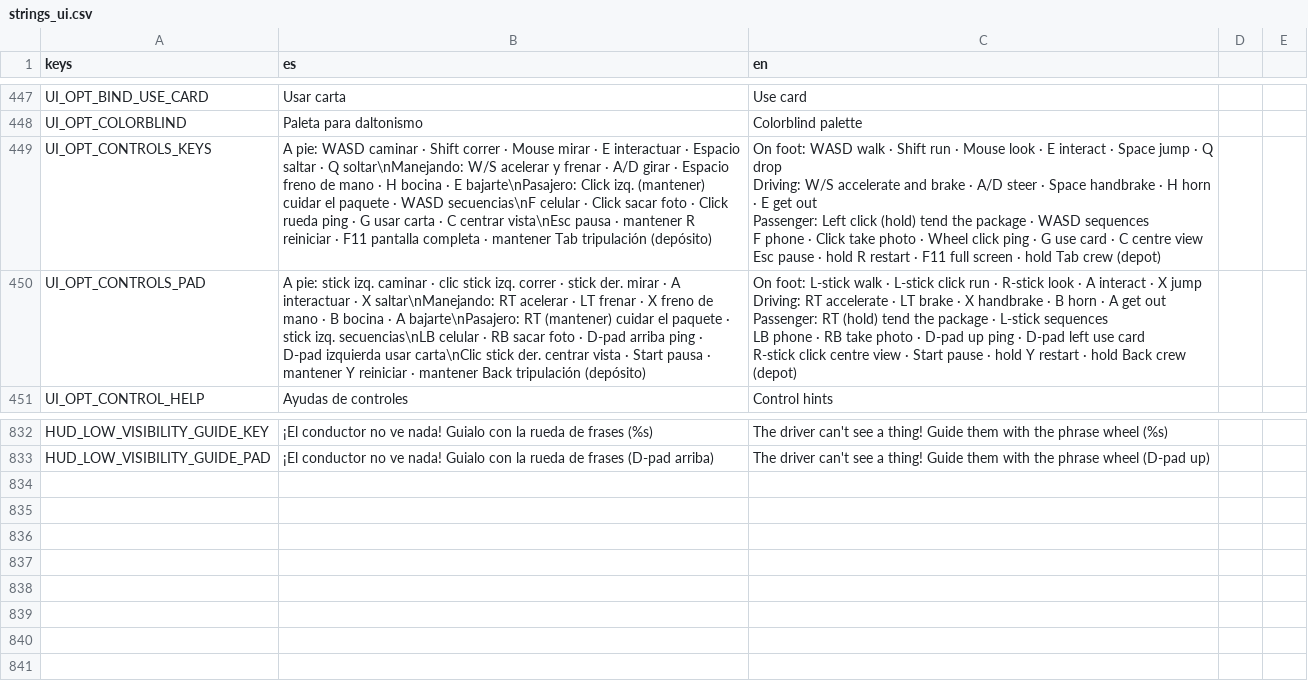
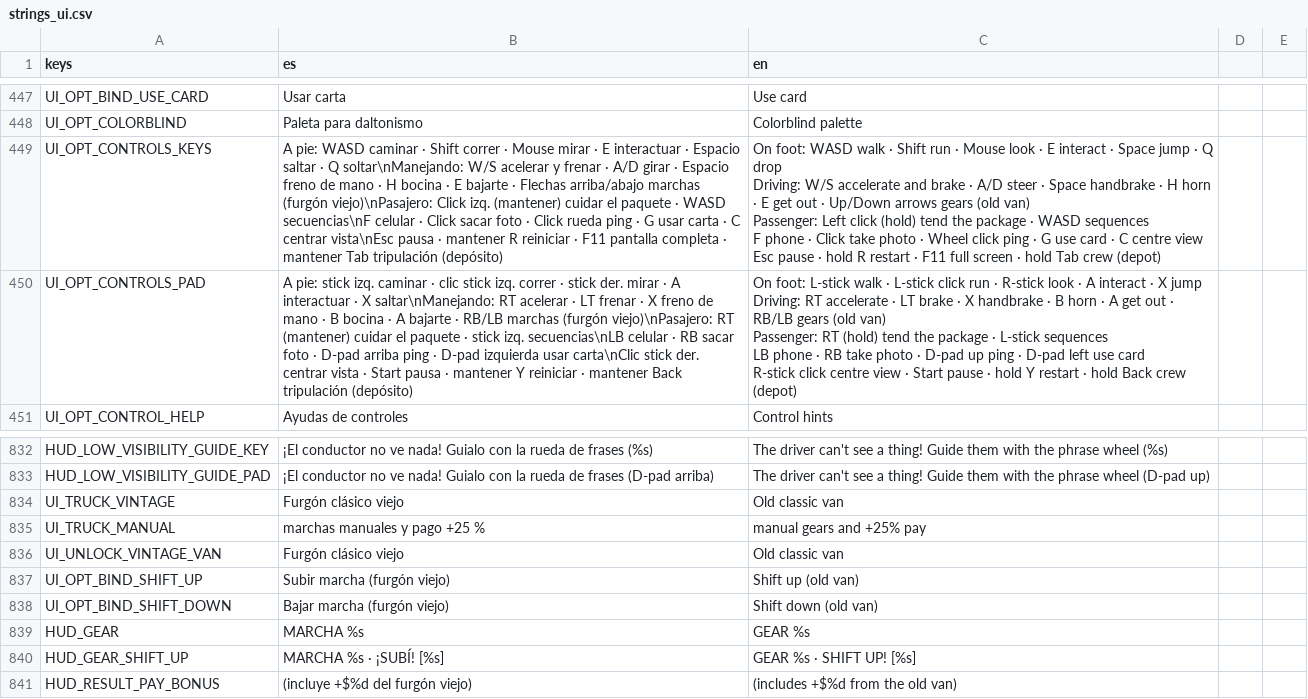
Before and after one commit to Delestal94/Prometeus, a CSV file: do-not-drop/translations/strings_ui.csv, drawn as a sheet; only a part is shown, gaps mark what is left out; ↵ is a line break in a cell; the diff names each change by its address in the sheet, - before the commit and + after, or states it on an @@ line.

```diff
--- a/do-not-drop/translations/strings_ui.csv
+++ b/do-not-drop/translations/strings_ui.csv
-B449 (es): …· E bajarte\nPasajero: Click izq.…
+B449 (es): …· E bajarte · Flechas arriba/abajo marchas (furgón viejo)\nPasajero: Click izq.…
-C449 (en): …get out ↵ Passenger: Left…
+C449 (en): …get out · Up/Down arrows gears (old van) ↵ Passenger: Left…
-B450 (es): …· A bajarte\nPasajero: RT (mantener)…
+B450 (es): …· A bajarte · RB/LB marchas (furgón viejo)\nPasajero: RT (mantener)…
-C450 (en): …get out ↵ Passenger: RT…
+C450 (en): …get out · RB/LB gears (old van) ↵ Passenger: RT…
+row 834: UI_TRUCK_VINTAGE | Furgón clásico viejo | Old classic van
+row 835: UI_TRUCK_MANUAL | marchas manuales y pago +25 % | manual gears and +25% pay
+row 836: UI_UNLOCK_VINTAGE_VAN | Furgón clásico viejo | Old classic van
+row 837: UI_OPT_BIND_SHIFT_UP | Subir marcha (furgón viejo) | Shift up (old van)
+row 838: UI_OPT_BIND_SHIFT_DOWN | Bajar marcha (furgón viejo) | Shift down (old van)
+row 839: HUD_GEAR | MARCHA %s | GEAR %s
+row 840: HUD_GEAR_SHIFT_UP | MARCHA %s · ¡SUBÍ! [%s] | GEAR %s · SHIFT UP! [%s]
+row 841: HUD_RESULT_PAY_BONUS | (incluye +$%d del furgón viejo) | (includes +$%d from the old van)
```
Also changed, not shown: 20 other files.
